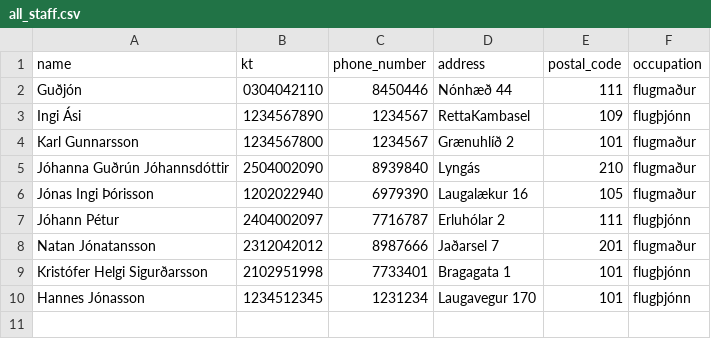
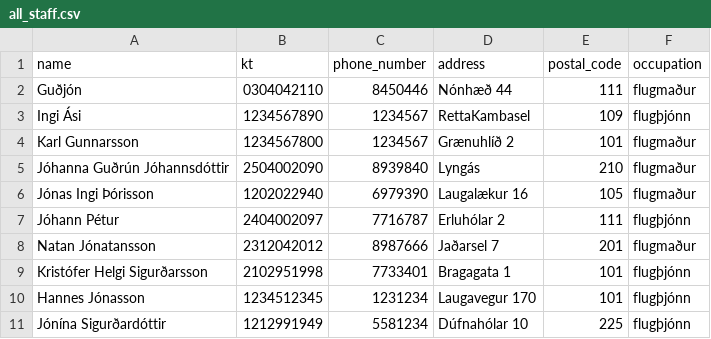
Before and after one commit to jonasingi02/Verklegt_n-mskei-_1_31, a CSV file: Code_files/data/files/all_staff.csv, drawn as a sheet.

```diff
--- a/Code_files/data/files/all_staff.csv
+++ b/Code_files/data/files/all_staff.csv
@@ -10 +10,2 @@ Kristófer Helgi Sigurðarsson,2102951998,7733401,Bragagata 1,101,flugþjónn
 Hannes Jónasson,1234512345,1231234,Laugavegur 170,101,flugþjónn
+Jónína Sigurðardóttir,1212991949,5581234,Dúfnahólar 10,225,flugþjónn
```
Also changed, not shown: Code_files/data/files/destinations.csv, Code_files/data/files/fmvoyage.csv, 10 other files.
